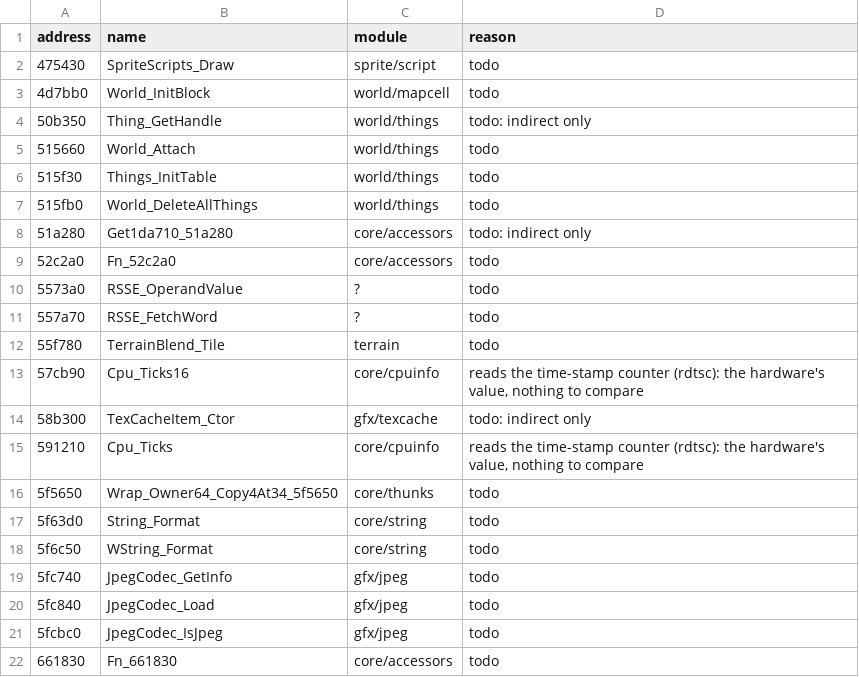
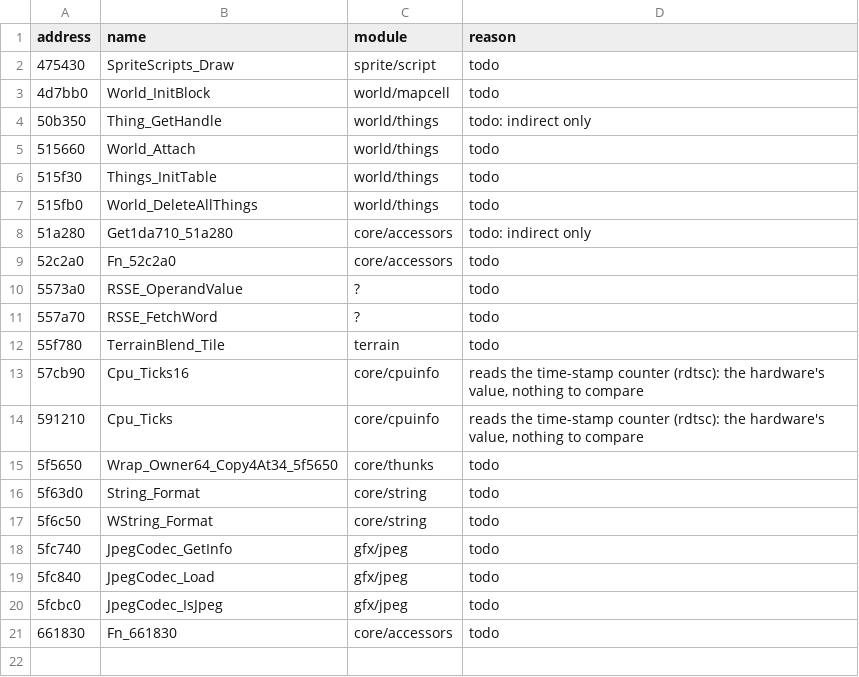
Before and after one commit to Noklef/TPW, a CSV file: re/unverified.csv, drawn as a sheet; the diff names each change by its address in the sheet, - before the commit and + after, or states it on an @@ line.

```diff
--- a/re/unverified.csv
+++ b/re/unverified.csv
-row 14: 58b300 | TexCacheItem_Ctor | gfx/texcache | todo: indirect only
```
Also changed, not shown: 1 other file.
